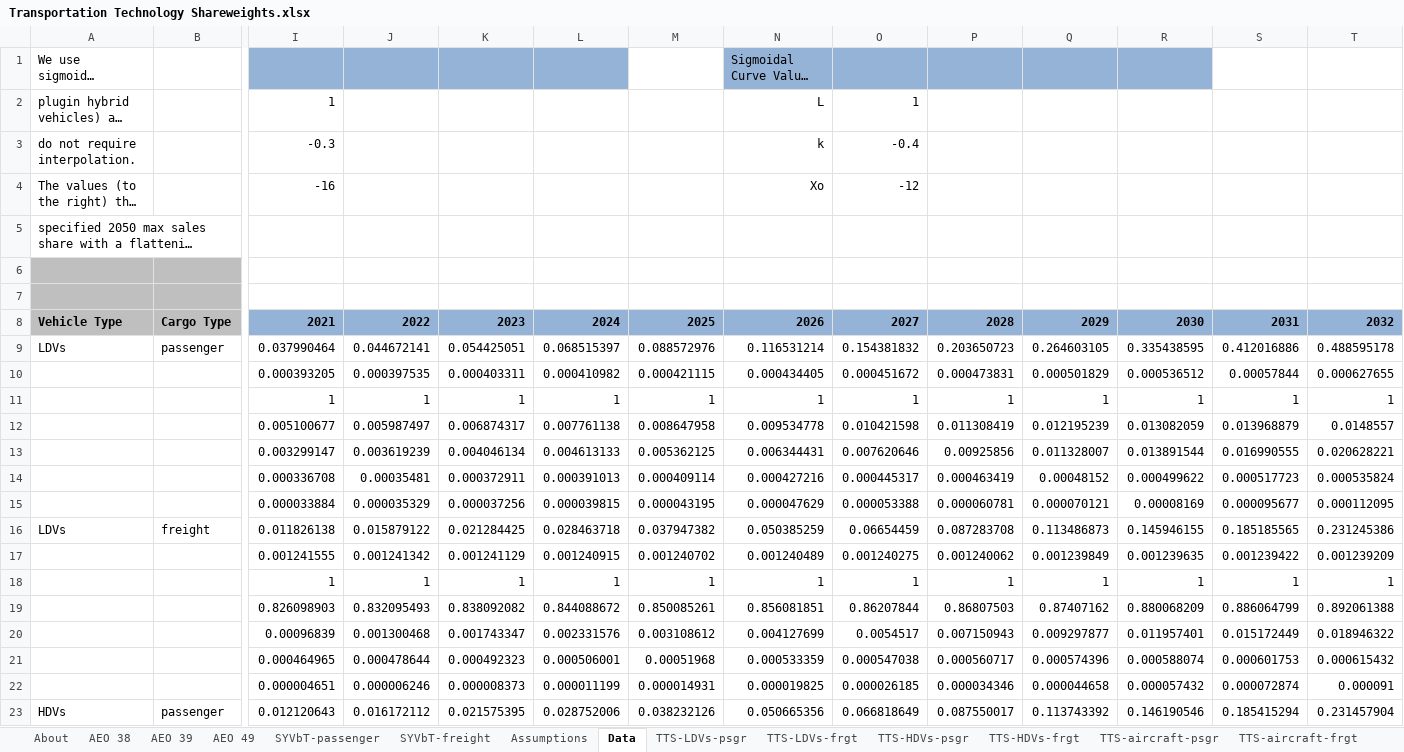
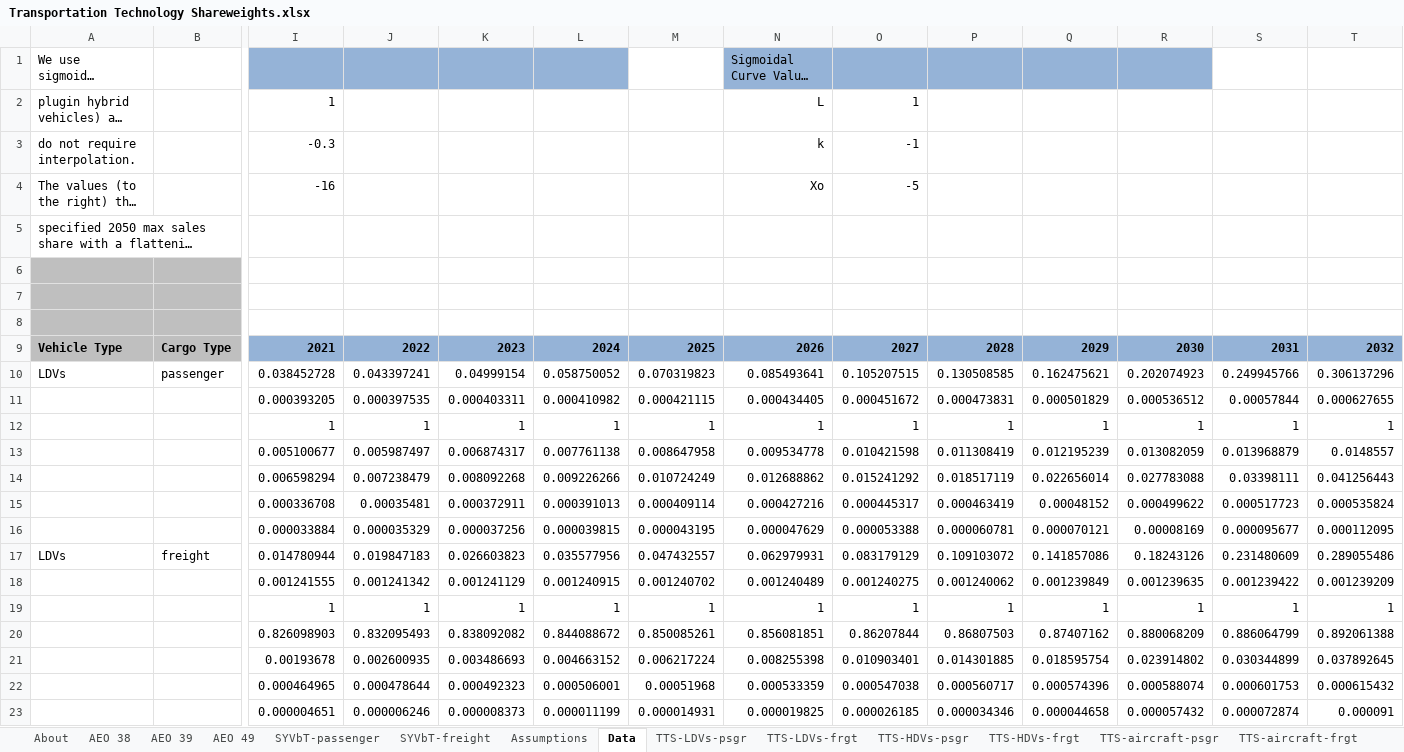
Before and after one commit to EnergyInnovation/eps-oregon, an Excel workbook: InputData/trans/TTS/Transportation Technology Shareweights.xlsx, sheet Data, drawn as a sheet; only a part is shown, gaps mark what is left out; the shorter side is filled out with more unchanged rows; long unchanged cells end in …; values as stored, in another font and other column widths than the file's, no borders; charts and pictures not drawn; removed rows and columns are numbered as before the commit, all else as after; rows hold the shown columns only; the diff names each change by its address in the sheet, - before the commit and + after, or states it on an @@ line.

```diff
--- a/InputData/trans/TTS/Transportation Technology Shareweights.xlsx (sheet Data)
+++ b/InputData/trans/TTS/Transportation Technology Shareweights.xlsx (sheet Data)
-O3: -0.4
+O3: -1
-O4: -12
+O4: -5
+row 7: (empty)
-row 9: LDVs | passenger | 0.037990464 | 0.044672141 | 0.054425051 | 0.068515397 | 0.088572976 | 0.116531214 | 0.154381832 | 0.203650723 | 0.264603105 | 0.335438595 | 0.412016886 | 0.488595178
+row 10: LDVs | passenger | 0.038452728 | 0.043397241 | 0.04999154 | 0.058750052 | 0.070319823 | 0.085493641 | 0.105207515 | 0.130508585 | 0.162475621 | 0.202074923 | 0.249945766 | 0.306137296
-row 13:  |  | 0.003299147 | 0.003619239 | 0.004046134 | 0.004613133 | 0.005362125 | 0.006344431 | 0.007620646 | 0.00925856 | 0.011328007 | 0.013891544 | 0.016990555 | 0.020628221
+row 14:  |  | 0.006598294 | 0.007238479 | 0.008092268 | 0.009226266 | 0.010724249 | 0.012688862 | 0.015241292 | 0.018517119 | 0.022656014 | 0.027783088 | 0.03398111 | 0.041256443
-row 16: LDVs | freight | 0.011826138 | 0.015879122 | 0.021284425 | 0.028463718 | 0.037947382 | 0.050385259 | 0.06654459 | 0.087283708 | 0.113486873 | 0.145946155 | 0.185185565 | 0.231245386
+row 17: LDVs | freight | 0.014780944 | 0.019847183 | 0.026603823 | 0.035577956 | 0.047432557 | 0.062979931 | 0.083179129 | 0.109103072 | 0.141857086 | 0.18243126 | 0.231480609 | 0.289055486
-row 20:  |  | 0.00096839 | 0.001300468 | 0.001743347 | 0.002331576 | 0.003108612 | 0.004127699 | 0.0054517 | 0.007150943 | 0.009297877 | 0.011957401 | 0.015172449 | 0.018946322
+row 21:  |  | 0.00193678 | 0.002600935 | 0.003486693 | 0.004663152 | 0.006217224 | 0.008255398 | 0.010903401 | 0.014301885 | 0.018595754 | 0.023914802 | 0.030344899 | 0.037892645
```
Also changed, not shown: sheet TTS-LDVs-psgr, sheet TTS-LDVs-frgt, sheet TTS-HDVs-frgt, sheet TTS-HDVs-psgr, sheet Assumptions, sheet About, formulas that keep their value, charts or pictures, InputData/trans/TTLE/Transportation Technology Logit Exponents.xlsx, 24 other files.
